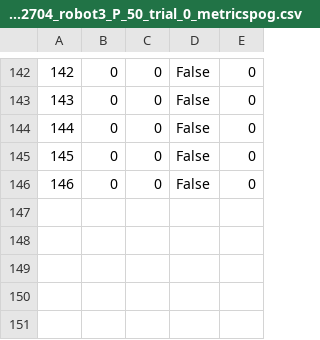
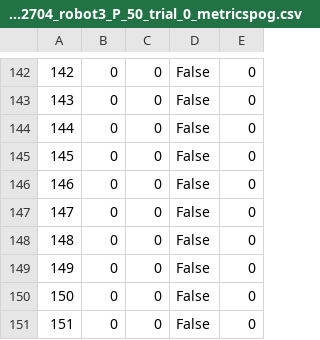
Before and after one commit to jonashamill/multi_sim, a CSV file: logs/robot3/P_50/trial_0/metrics/20240730202704_robot3_P_50_trial_0_metricspog.csv, drawn as a sheet; only a part is shown, gaps mark what is left out.

```diff
--- a/logs/robot3/P_50/trial_0/metrics/20240730202704_robot3_P_50_trial_0_metricspog.csv
+++ b/logs/robot3/P_50/trial_0/metrics/20240730202704_robot3_P_50_trial_0_metricspog.csv
@@ -146 +146,6 @@
 146,0,0,False,0
+147,0,0,False,0
+148,0,0,False,0
+149,0,0,False,0
+150,0,0,False,0
+151,0,0,False,0
```
Also changed, not shown: logs/robot1/P_50/trial_0/metrics/20240730202704_robot1_P_50_trial_0_metricspog.csv, logs/robot2/P_50/trial_0/20240730202704_robot2_P_50_trial_0_poselog.csv, 1 other file.
